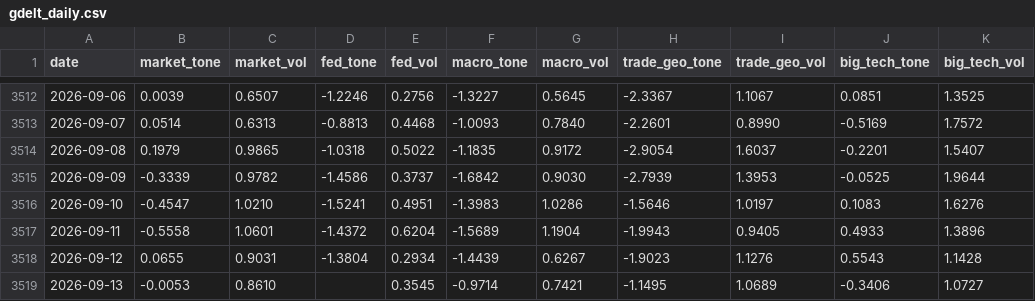
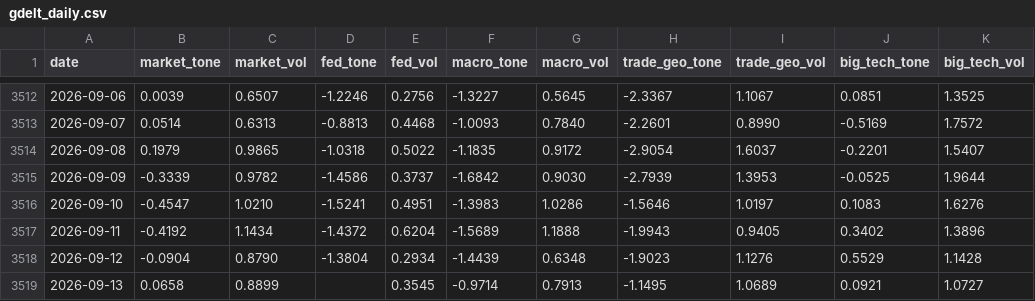
Before and after one commit to therbn12/nas100-data-relay, a CSV file: data/gdelt_daily.csv, drawn as a sheet; only a part is shown, gaps mark what is left out; the diff names each change by its address in the sheet, - before the commit and + after, or states it on an @@ line.

Commit message:
data refresh 2026-09-15T10:11:58Z

```diff
--- a/data/gdelt_daily.csv
+++ b/data/gdelt_daily.csv
-B3517 (market_tone): -0.5558
+B3517 (market_tone): -0.4192
-C3517 (market_vol): 1.0601
+C3517 (market_vol): 1.1434
-G3517 (macro_vol): 1.1904
+G3517 (macro_vol): 1.1888
-J3517 (big_tech_tone): 0.4933
+J3517 (big_tech_tone): 0.3402
-B3518 (market_tone): 0.0655
+B3518 (market_tone): -0.0904
-C3518 (market_vol): 0.9031
+C3518 (market_vol): 0.8790
-G3518 (macro_vol): 0.6267
+G3518 (macro_vol): 0.6348
-J3518 (big_tech_tone): 0.5543
+J3518 (big_tech_tone): 0.5529
-B3519 (market_tone): -0.0053
+B3519 (market_tone): 0.0658
-C3519 (market_vol): 0.8610
+C3519 (market_vol): 0.8899
-G3519 (macro_vol): 0.7421
+G3519 (macro_vol): 0.7913
-J3519 (big_tech_tone): -0.3406
+J3519 (big_tech_tone): 0.0921
```
